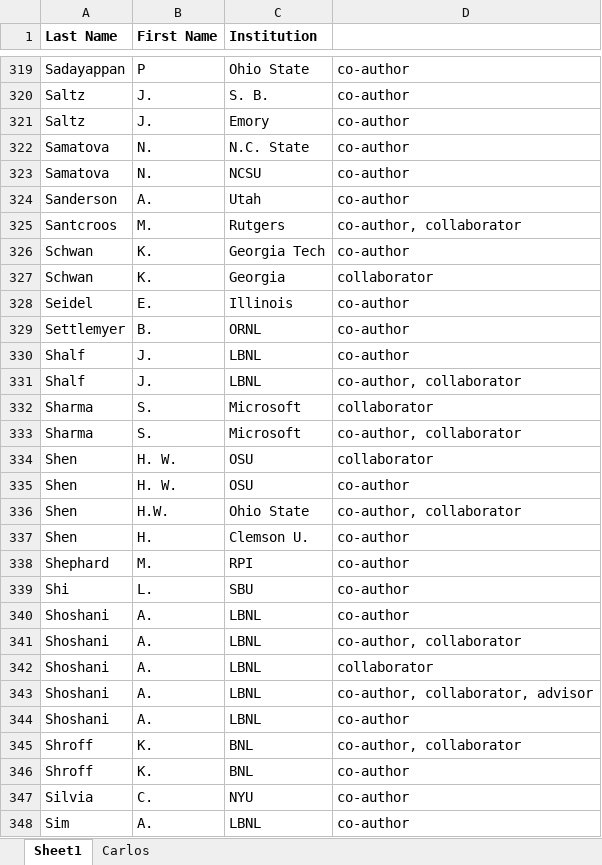
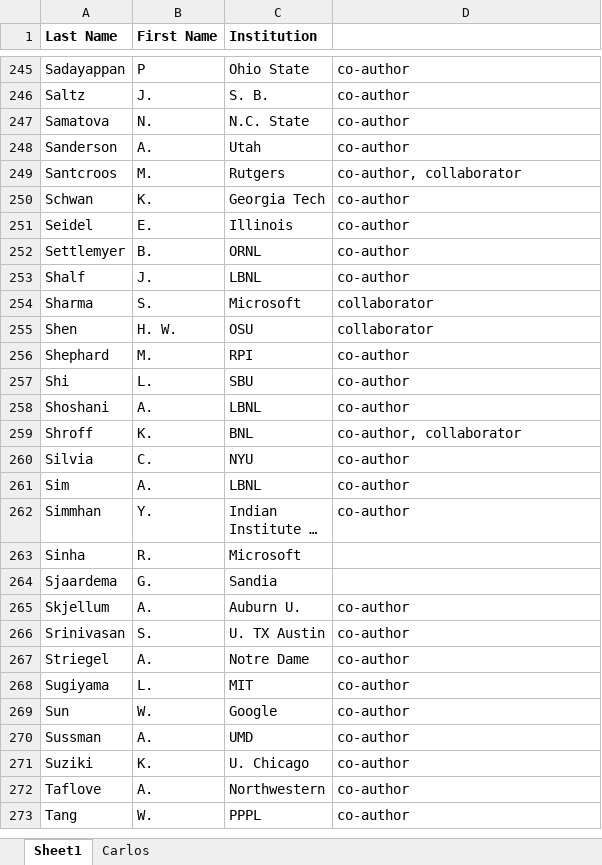
Before and after one commit to TPLink32/sirius, an Excel workbook: LOI/COI/COI-all.xlsx, sheet Sheet1, drawn as a sheet; only a part is shown, gaps mark what is left out; the shorter side is filled out with more unchanged rows; long unchanged cells end in …; values as stored, in another font and other column widths than the file's, no borders; the diff covers the shown part only; the diff names each change by its address in the sheet, - before the commit and + after, or states it on an @@ line.

```diff
--- a/LOI/COI/COI-all.xlsx (sheet Sheet1)
+++ b/LOI/COI/COI-all.xlsx (sheet Sheet1)
-row 321: Saltz | J. | Emory | co-author
-row 323: Samatova | N. | NCSU | co-author
-row 327: Schwan | K. | Georgia | collaborator
-row 331: Shalf | J. | LBNL | co-author, collaborator
-row 333: Sharma | S. | Microsoft | co-author, collaborator
-row 335: Shen | H. W. | OSU | co-author
-row 336: Shen | H.W. | Ohio State | co-author, collaborator
-row 337: Shen | H. | Clemson U. | co-author
-row 341: Shoshani | A. | LBNL | co-author, collaborator
-row 342: Shoshani | A. | LBNL | collaborator
-row 343: Shoshani | A. | LBNL | co-author, collaborator, advisor
-row 344: Shoshani | A. | LBNL | co-author
-row 346: Shroff | K. | BNL | co-author
```
Also changed, not shown: 90 removed rows elsewhere in this sheet, LOI/COI/COI-all-sorted.xlsx, 5 other files.
